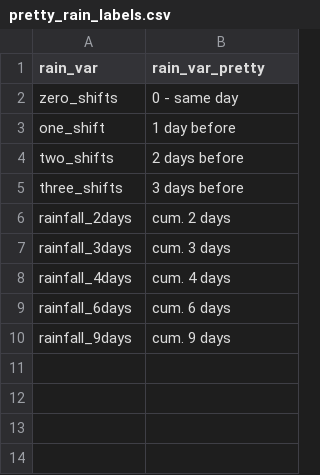
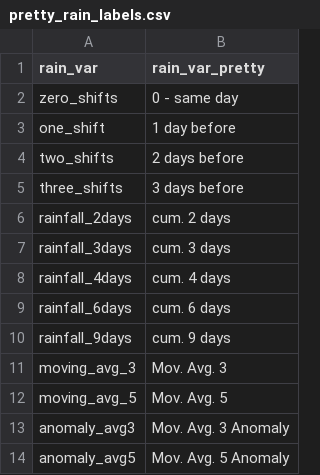
Before and after one commit to rodekruis/Flood_impact_models, a CSV file: raw_data/pretty_rain_labels.csv, drawn as a sheet; the diff names each change by its address in the sheet, - before the commit and + after, or states it on an @@ line.

Commit message:
Added moving averages

```diff
--- a/raw_data/pretty_rain_labels.csv
+++ b/raw_data/pretty_rain_labels.csv
+row 11: moving_avg_3 | Mov. Avg. 3
+row 12: moving_avg_5 | Mov. Avg. 5
+row 13: anomaly_avg3 | Mov. Avg. 3 Anomaly
+row 14: anomaly_avg5 | Mov. Avg. 5 Anomaly
```
Also changed, not shown: 1 other file.
